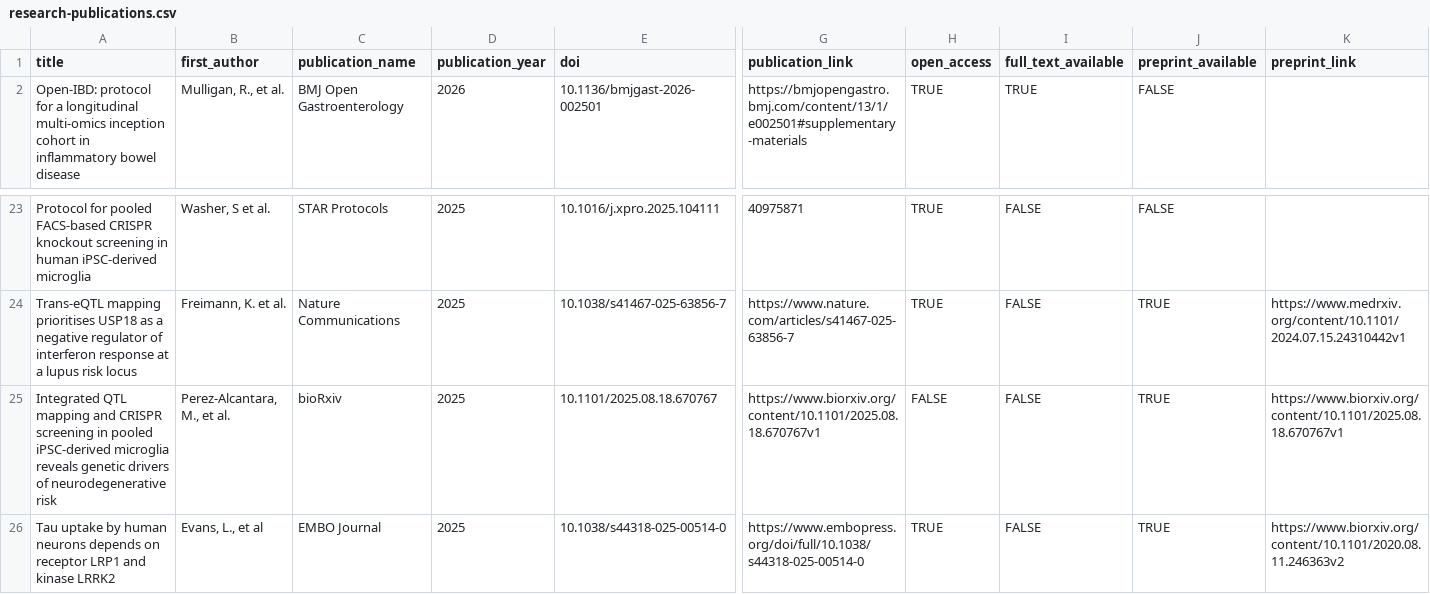
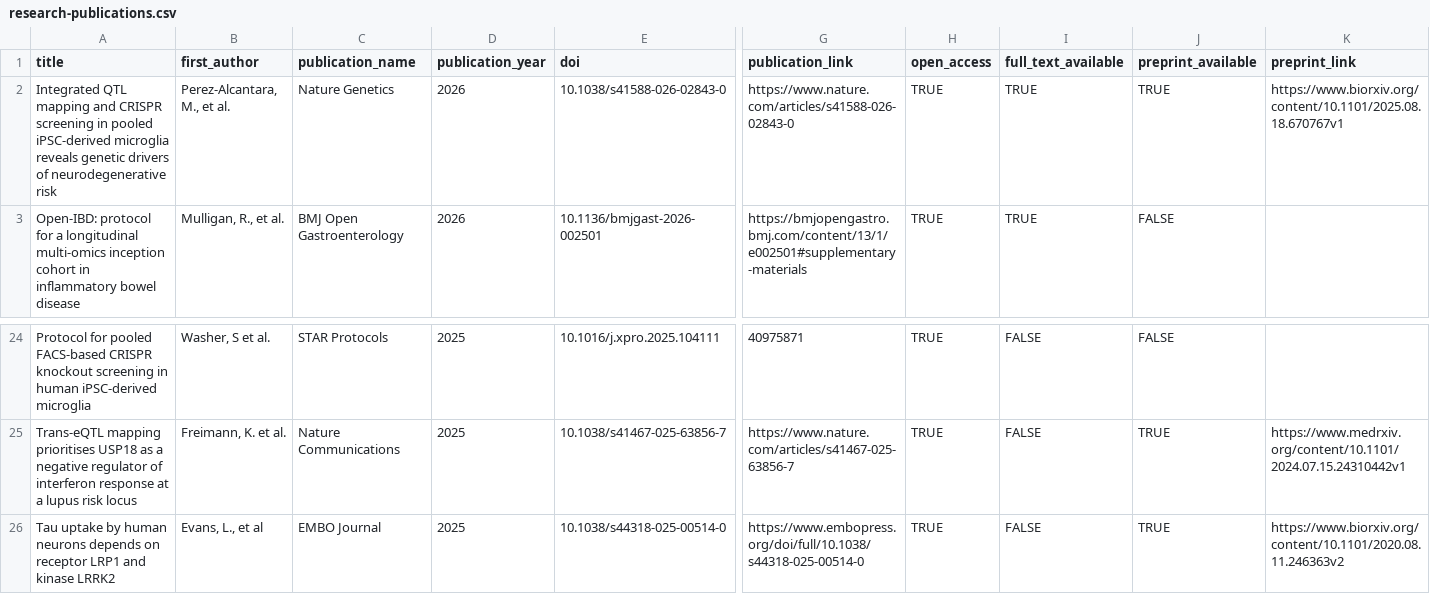
Before and after one commit to opentargets/opentargets.github.io, a CSV file: _data/research-publications.csv, drawn as a sheet; only a part is shown, gaps mark what is left out; removed rows and columns are numbered as before the commit, all else as after; rows hold the shown columns only; the diff names each change by its address in the sheet, - before the commit and + after, or states it on an @@ line.

Commit message:
ADD NATURE GENETICS PAPER

```diff
--- a/_data/research-publications.csv
+++ b/_data/research-publications.csv
+row 2: Integrated QTL mapping and CRISPR screening in pooled iPSC-derived microglia reveals genetic drivers of neurodegenerative risk | Perez-Alcantara, M., et al. | Nature Genetics | 2026 | 10.1038/s41588-026-02843-0 | https://www.nature.com/articles/s41588-026-02843-0 | TRUE | TRUE | TRUE | https://www.biorxiv.org/content/10.1101/2025.08.18.670767v1
-row 25: Integrated QTL mapping and CRISPR screening in pooled iPSC-derived microglia reveals genetic drivers of neurodegenerative risk | Perez-Alcantara, M., et al. | bioRxiv | 2025 | 10.1101/2025.08.18.670767 | https://www.biorxiv.org/content/10.1101/2025.08.18.670767v1 | FALSE | FALSE | TRUE | https://www.biorxiv.org/content/10.1101/2025.08.18.670767v1
```
